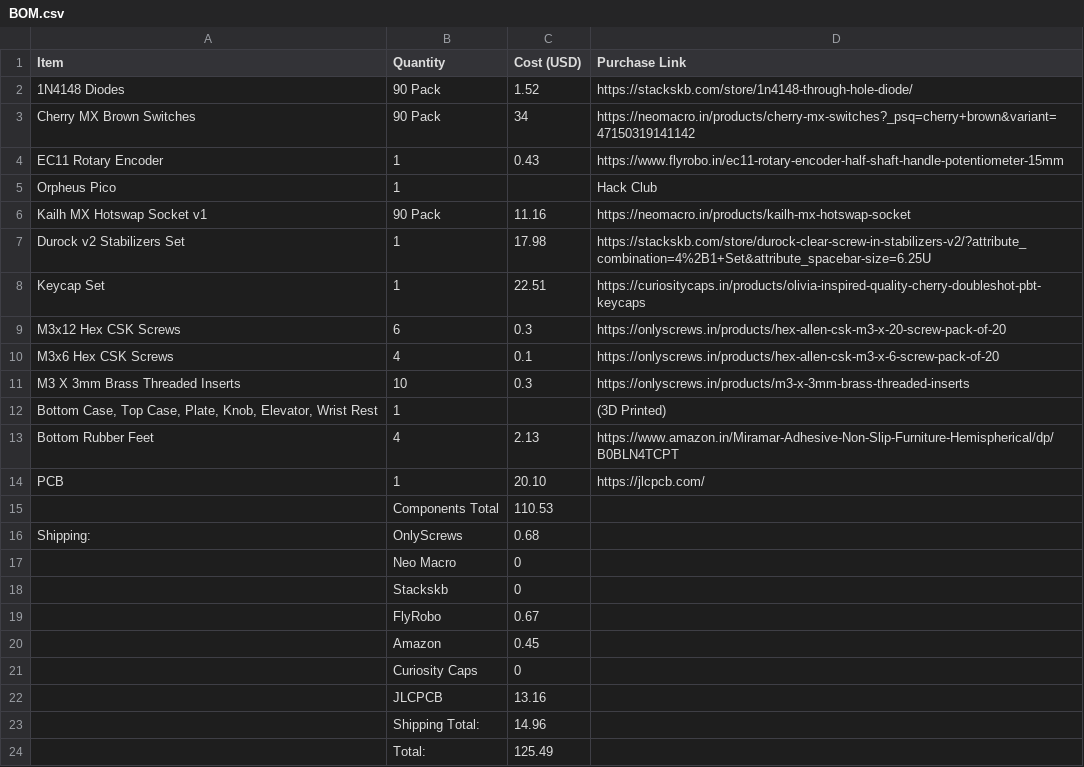
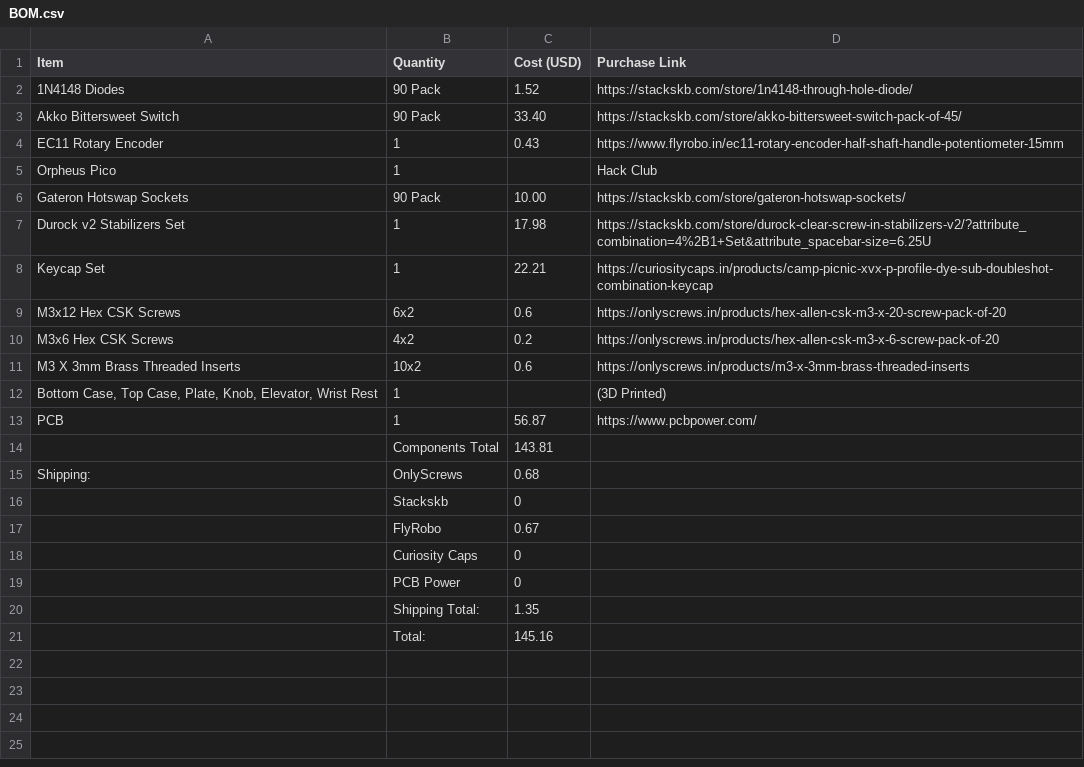
Before and after one commit to ikrishagarwal/Seed75, a CSV file: BOM.csv, drawn as a sheet; removed rows and columns are numbered as before the commit, all else as after; the diff names each change by its address in the sheet, - before the commit and + after, or states it on an @@ line.

```diff
--- a/BOM.csv
+++ b/BOM.csv
-row 3: Cherry MX Brown Switches | 90 Pack | 34 | https://neomacro.in/products/cherry-mx-switches?_psq=cherry+brown&variant=47150319141142
+row 3: Akko Bittersweet Switch | 90 Pack | 33.40 | https://stackskb.com/store/akko-bittersweet-switch-pack-of-45/
-row 6: Kailh MX Hotswap Socket v1 | 90 Pack | 11.16 | https://neomacro.in/products/kailh-mx-hotswap-socket
+row 6: Gateron Hotswap Sockets | 90 Pack | 10.00 | https://stackskb.com/store/gateron-hotswap-sockets/
-C8 (Cost (USD)): 22.51
+C8 (Cost (USD)): 22.21
-D8 (Purchase Link): https://curiositycaps.in/products/olivia-inspired-quality-cherry-doubleshot-pbt-keycaps
+D8 (Purchase Link): https://curiositycaps.in/products/camp-picnic-xvx-p-profile-dye-sub-doubleshot-combination-keycap
-B9 (Quantity): 6
+B9 (Quantity): 6x2
-C9 (Cost (USD)): 0.3
+C9 (Cost (USD)): 0.6
-B10 (Quantity): 4
+B10 (Quantity): 4x2
-C10 (Cost (USD)): 0.1
+C10 (Cost (USD)): 0.2
-B11 (Quantity): 10
+B11 (Quantity): 10x2
-C11 (Cost (USD)): 0.3
+C11 (Cost (USD)): 0.6
-row 13: Bottom Rubber Feet | 4 | 2.13 | https://www.amazon.in/Miramar-Adhesive-Non-Slip-Furniture-Hemispherical/dp/B0BLN4TCPT
-C13 (Cost (USD)): 20.10
+C13 (Cost (USD)): 56.87
-D13 (Purchase Link): https://jlcpcb.com/
+D13 (Purchase Link): https://www.pcbpower.com/
-C14 (Cost (USD)): 110.53
+C14 (Cost (USD)): 143.81
-row 17:  | Neo Macro | 0
-row 20:  | Amazon | 0.45
-row 22:  | JLCPCB | 13.16
-row 23:  | Shipping Total: | 14.96
-row 24:  | Total: | 125.49
+row 19:  | PCB Power | 0
+row 20:  | Shipping Total: | 1.35
+row 21:  | Total: | 145.16
```
Also changed, not shown: 1 other file.
